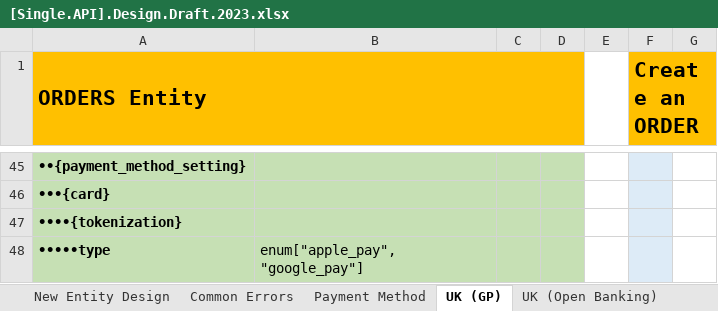
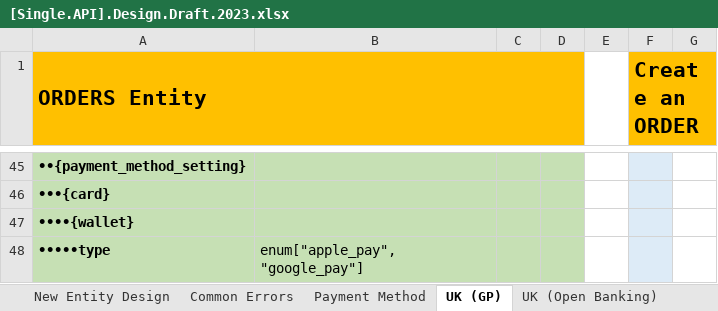
Before and after one commit to taftleung/ForTempUse, an Excel workbook: [Single.API].Design.Draft.2023.xlsx, sheet UK (GP), drawn as a sheet; only a part is shown, gaps mark what is left out; values as stored, in another font and other column widths than the file's, no borders; the diff covers the shown part only; the diff names each change by its address in the sheet, - before the commit and + after, or states it on an @@ line.

```diff
--- a/[Single.API].Design.Draft.2023.xlsx (sheet UK (GP))
+++ b/[Single.API].Design.Draft.2023.xlsx (sheet UK (GP))
-A47 (ORDERS Entity): ••••{tokenization}
+A47 (ORDERS Entity): ••••{wallet}
```
Also changed, not shown: 2 removed rows, 3 edited cells and cell formats elsewhere in this sheet, sheet Payment Method, sheet JP (Sony), sheet New Entity Design.
